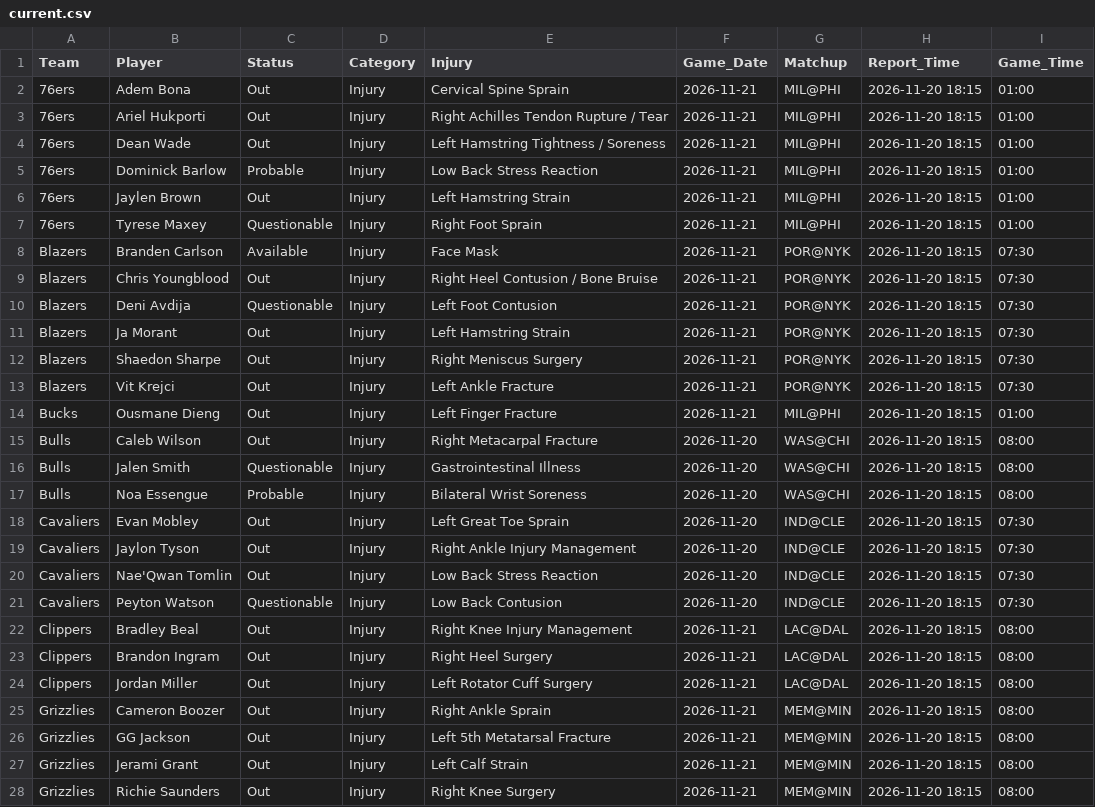
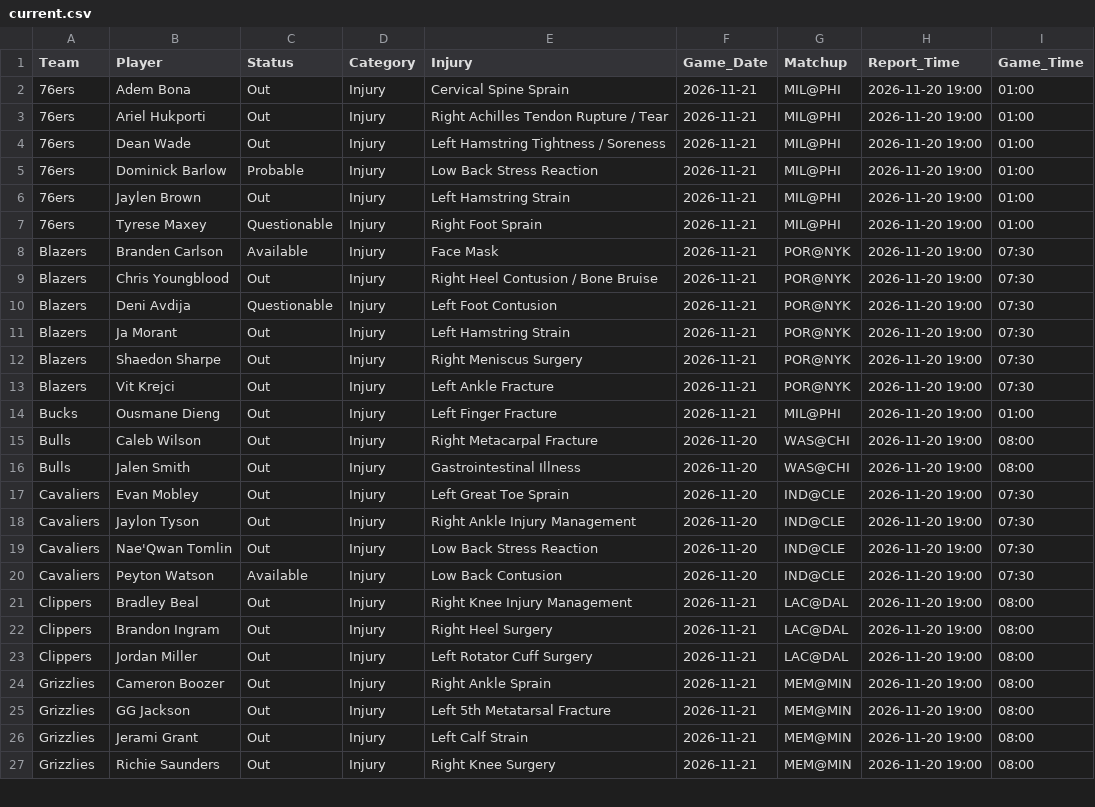
Before and after one commit to Nictaylorusa/injury-tracker, a CSV file: docs/current.csv, drawn as a sheet; only a part is shown; the diff covers the shown part only.

```diff
--- a/docs/current.csv
+++ b/docs/current.csv
@@ -1,28 +1,27 @@
 Team,Player,Status,Category,Injury,Game_Date,Matchup,Report_Time,Game_Time
-76ers,Adem Bona,Out,Injury,Cervical Spine Sprain,2026-11-21,MIL@PHI,2026-11-20 18:15,01:00
-76ers,Ariel Hukporti,Out,Injury,Right Achilles Tendon Rupture / Tear,2026-11-21,MIL@PHI,2026-11-20 18:15,01:00
-76ers,Dean Wade,Out,Injury,Left Hamstring Tightness / Soreness,2026-11-21,MIL@PHI,2026-11-20 18:15,01:00
-76ers,Dominick Barlow,Probable,Injury,Low Back Stress Reaction,2026-11-21,MIL@PHI,2026-11-20 18:15,01:00
-76ers,Jaylen Brown,Out,Injury,Left Hamstring Strain,2026-11-21,MIL@PHI,2026-11-20 18:15,01:00
-76ers,Tyrese Maxey,Questionable,Injury,Right Foot Sprain,2026-11-21,MIL@PHI,2026-11-20 18:15,01:00
-Blazers,Branden Carlson,Available,Injury,Face Mask,2026-11-21,POR@NYK,2026-11-20 18:15,07:30
-Blazers,Chris Youngblood,Out,Injury,Right Heel Contusion / Bone Bruise,2026-11-21,POR@NYK,2026-11-20 18:15,07:30
-Blazers,Deni Avdija,Questionable,Injury,Left Foot Contusion,2026-11-21,POR@NYK,2026-11-20 18:15,07:30
-Blazers,Ja Morant,Out,Injury,Left Hamstring Strain,2026-11-21,POR@NYK,2026-11-20 18:15,07:30
-Blazers,Shaedon Sharpe,Out,Injury,Right Meniscus Surgery,2026-11-21,POR@NYK,2026-11-20 18:15,07:30
-Blazers,Vit Krejci,Out,Injury,Left Ankle Fracture,2026-11-21,POR@NYK,2026-11-20 18:15,07:30
-Bucks,Ousmane Dieng,Out,Injury,Left Finger Fracture,2026-11-21,MIL@PHI,2026-11-20 18:15,01:00
-Bulls,Caleb Wilson,Out,Injury,Right Metacarpal Fracture,2026-11-20,WAS@CHI,2026-11-20 18:15,08:00
-Bulls,Jalen Smith,Questionable,Injury,Gastrointestinal Illness,2026-11-20,WAS@CHI,2026-11-20 18:15,08:00
-Bulls,Noa Essengue,Probable,Injury,Bilateral Wrist Soreness,2026-11-20,WAS@CHI,2026-11-20 18:15,08:00
-Cavaliers,Evan Mobley,Out,Injury,Left Great Toe Sprain,2026-11-20,IND@CLE,2026-11-20 18:15,07:30
-Cavaliers,Jaylon Tyson,Out,Injury,Right Ankle Injury Management,2026-11-20,IND@CLE,2026-11-20 18:15,07:30
-Cavaliers,Nae'Qwan Tomlin,Out,Injury,Low Back Stress Reaction,2026-11-20,IND@CLE,2026-11-20 18:15,07:30
-Cavaliers,Peyton Watson,Questionable,Injury,Low Back Contusion,2026-11-20,IND@CLE,2026-11-20 18:15,07:30
-Clippers,Bradley Beal,Out,Injury,Right Knee Injury Management,2026-11-21,LAC@DAL,2026-11-20 18:15,08:00
-Clippers,Brandon Ingram,Out,Injury,Right Heel Surgery,2026-11-21,LAC@DAL,2026-11-20 18:15,08:00
-Clippers,Jordan Miller,Out,Injury,Left Rotator Cuff Surgery,2026-11-21,LAC@DAL,2026-11-20 18:15,08:00
-Grizzlies,Cameron Boozer,Out,Injury,Right Ankle Sprain,2026-11-21,MEM@MIN,2026-11-20 18:15,08:00
-Grizzlies,GG Jackson,Out,Injury,Left 5th Metatarsal Fracture,2026-11-21,MEM@MIN,2026-11-20 18:15,08:00
-Grizzlies,Jerami Grant,Out,Injury,Left Calf Strain,2026-11-21,MEM@MIN,2026-11-20 18:15,08:00
-Grizzlies,Richie Saunders,Out,Injury,Right Knee Surgery,2026-11-21,MEM@MIN,2026-11-20 18:15,08:00
+76ers,Adem Bona,Out,Injury,Cervical Spine Sprain,2026-11-21,MIL@PHI,2026-11-20 19:00,01:00
+76ers,Ariel Hukporti,Out,Injury,Right Achilles Tendon Rupture / Tear,2026-11-21,MIL@PHI,2026-11-20 19:00,01:00
+76ers,Dean Wade,Out,Injury,Left Hamstring Tightness / Soreness,2026-11-21,MIL@PHI,2026-11-20 19:00,01:00
+76ers,Dominick Barlow,Probable,Injury,Low Back Stress Reaction,2026-11-21,MIL@PHI,2026-11-20 19:00,01:00
+76ers,Jaylen Brown,Out,Injury,Left Hamstring Strain,2026-11-21,MIL@PHI,2026-11-20 19:00,01:00
+76ers,Tyrese Maxey,Questionable,Injury,Right Foot Sprain,2026-11-21,MIL@PHI,2026-11-20 19:00,01:00
+Blazers,Branden Carlson,Available,Injury,Face Mask,2026-11-21,POR@NYK,2026-11-20 19:00,07:30
+Blazers,Chris Youngblood,Out,Injury,Right Heel Contusion / Bone Bruise,2026-11-21,POR@NYK,2026-11-20 19:00,07:30
+Blazers,Deni Avdija,Questionable,Injury,Left Foot Contusion,2026-11-21,POR@NYK,2026-11-20 19:00,07:30
+Blazers,Ja Morant,Out,Injury,Left Hamstring Strain,2026-11-21,POR@NYK,2026-11-20 19:00,07:30
+Blazers,Shaedon Sharpe,Out,Injury,Right Meniscus Surgery,2026-11-21,POR@NYK,2026-11-20 19:00,07:30
+Blazers,Vit Krejci,Out,Injury,Left Ankle Fracture,2026-11-21,POR@NYK,2026-11-20 19:00,07:30
+Bucks,Ousmane Dieng,Out,Injury,Left Finger Fracture,2026-11-21,MIL@PHI,2026-11-20 19:00,01:00
+Bulls,Caleb Wilson,Out,Injury,Right Metacarpal Fracture,2026-11-20,WAS@CHI,2026-11-20 19:00,08:00
+Bulls,Jalen Smith,Out,Injury,Gastrointestinal Illness,2026-11-20,WAS@CHI,2026-11-20 19:00,08:00
+Cavaliers,Evan Mobley,Out,Injury,Left Great Toe Sprain,2026-11-20,IND@CLE,2026-11-20 19:00,07:30
+Cavaliers,Jaylon Tyson,Out,Injury,Right Ankle Injury Management,2026-11-20,IND@CLE,2026-11-20 19:00,07:30
+Cavaliers,Nae'Qwan Tomlin,Out,Injury,Low Back Stress Reaction,2026-11-20,IND@CLE,2026-11-20 19:00,07:30
+Cavaliers,Peyton Watson,Available,Injury,Low Back Contusion,2026-11-20,IND@CLE,2026-11-20 19:00,07:30
+Clippers,Bradley Beal,Out,Injury,Right Knee Injury Management,2026-11-21,LAC@DAL,2026-11-20 19:00,08:00
+Clippers,Brandon Ingram,Out,Injury,Right Heel Surgery,2026-11-21,LAC@DAL,2026-11-20 19:00,08:00
+Clippers,Jordan Miller,Out,Injury,Left Rotator Cuff Surgery,2026-11-21,LAC@DAL,2026-11-20 19:00,08:00
+Grizzlies,Cameron Boozer,Out,Injury,Right Ankle Sprain,2026-11-21,MEM@MIN,2026-11-20 19:00,08:00
+Grizzlies,GG Jackson,Out,Injury,Left 5th Metatarsal Fracture,2026-11-21,MEM@MIN,2026-11-20 19:00,08:00
+Grizzlies,Jerami Grant,Out,Injury,Left Calf Strain,2026-11-21,MEM@MIN,2026-11-20 19:00,08:00
+Grizzlies,Richie Saunders,Out,Injury,Right Knee Surgery,2026-11-21,MEM@MIN,2026-11-20 19:00,08:00
```
Also changed, not shown: 77 edited cells elsewhere in this file, 1 other file.
